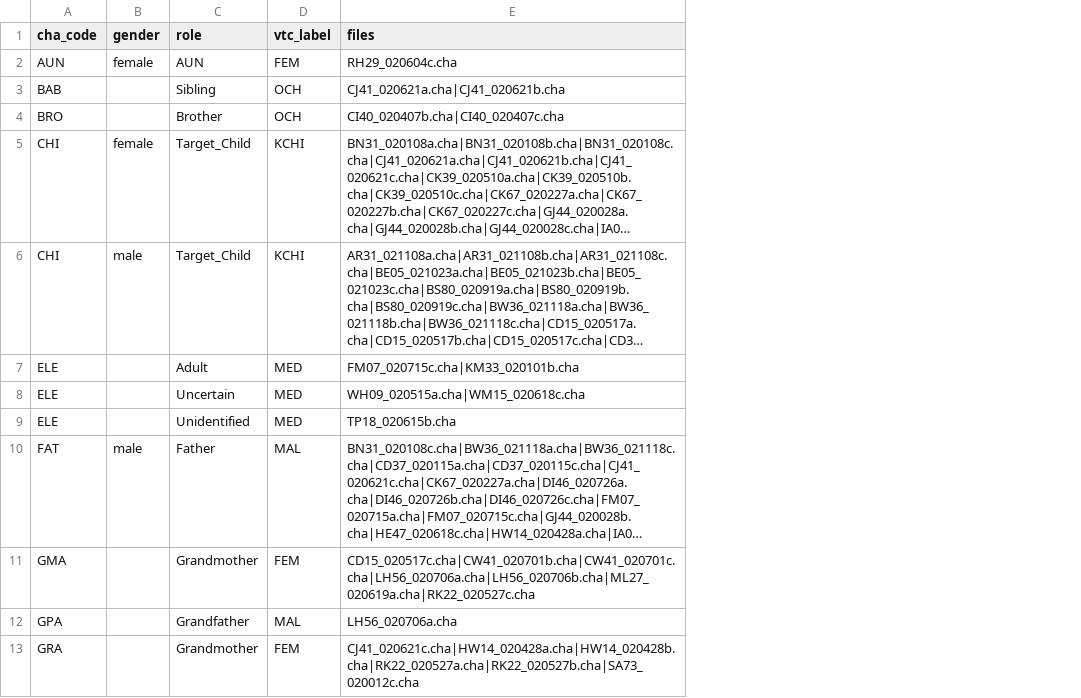
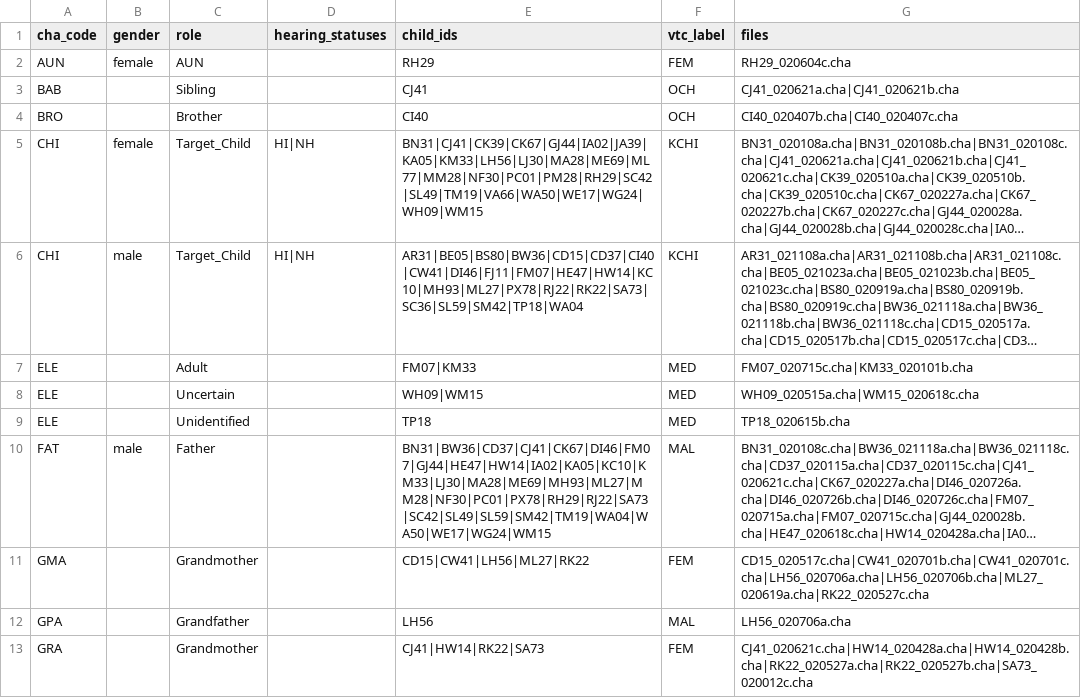
Before and after one commit to CS26-05/SpeechLab, a CSV file: data/cha_to_vtc2_speaker_map_adjusted.csv, drawn as a sheet; only a part is shown; long unchanged cells end in …; the diff names each change by its address in the sheet, - before the commit and + after, or states it on an @@ line.

Commit message:
add child_id and hearing status tracking per file

```diff
--- a/data/cha_to_vtc2_speaker_map_adjusted.csv
+++ b/data/cha_to_vtc2_speaker_map_adjusted.csv
+column D (hearing_statuses), rows 5-6: HI|NH | HI|NH
+column E (child_ids), rows 2-13: RH29 | CJ41 | CI40 | BN31|CJ41|CK39|CK67|GJ44|IA02|JA39|KA05|KM33|LH56|LJ30|MA28|ME69|ML77|MM28|NF30|PC01|PM28|RH29|SC42|SL49|TM19|VA66|WA50|WE17|WG24|WH09|WM15 | AR31|BE05|BS80|BW36|CD15|CD37|CI40|CW41|DI46|FJ11|FM07|HE47|HW14|KC10|MH93|ML27|PX78|RJ22|RK22|SA73|SC36|SL59|SM42|TP18|WA04 | FM07|KM33 | WH09|WM15 | TP18 | BN31|BW36|CD37|CJ41|CK67|DI46|FM07|GJ44|HE47|HW14|IA02|KA05|KC10|KM33|LJ30|MA28|ME69|MH93|ML27|MM28|NF30|PC01|PX78|RH29|RJ22|SA73|SC42|SL49|SL59|SM42|TM19|WA04|WA50|WE17|WG24|WM15 | CD15|CW41|LH56|ML27|RK22 | LH56 | CJ41|HW14|RK22|SA73
```
Also changed, not shown: 2 other files.
